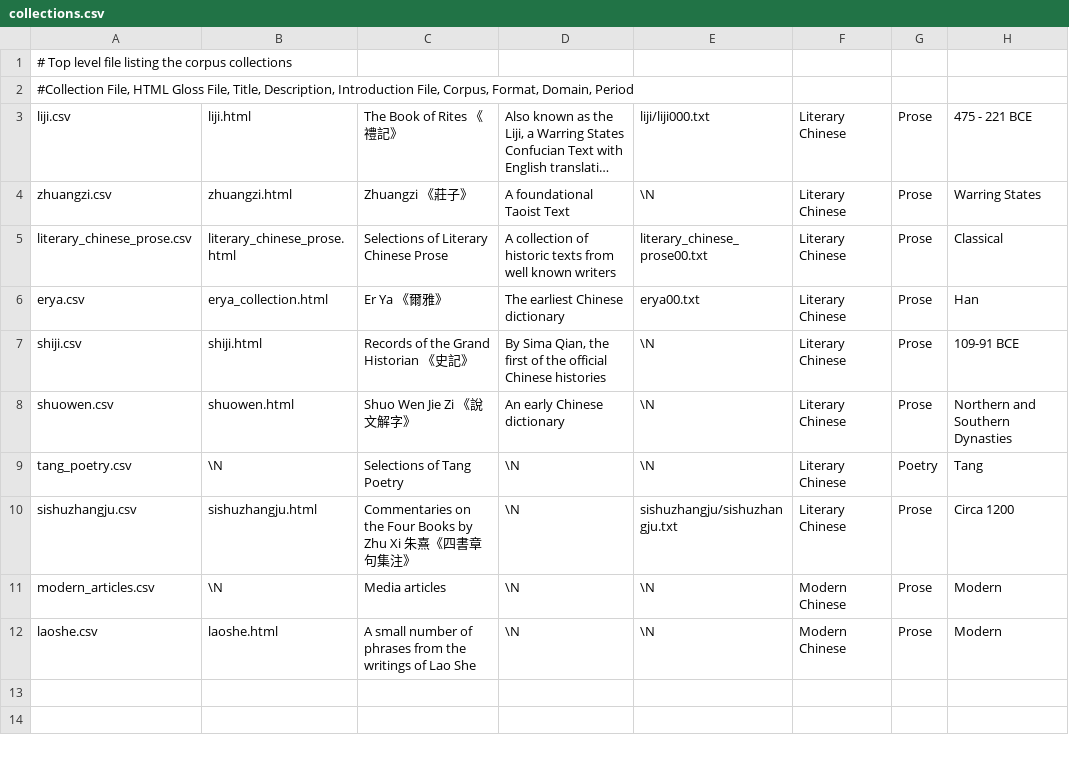
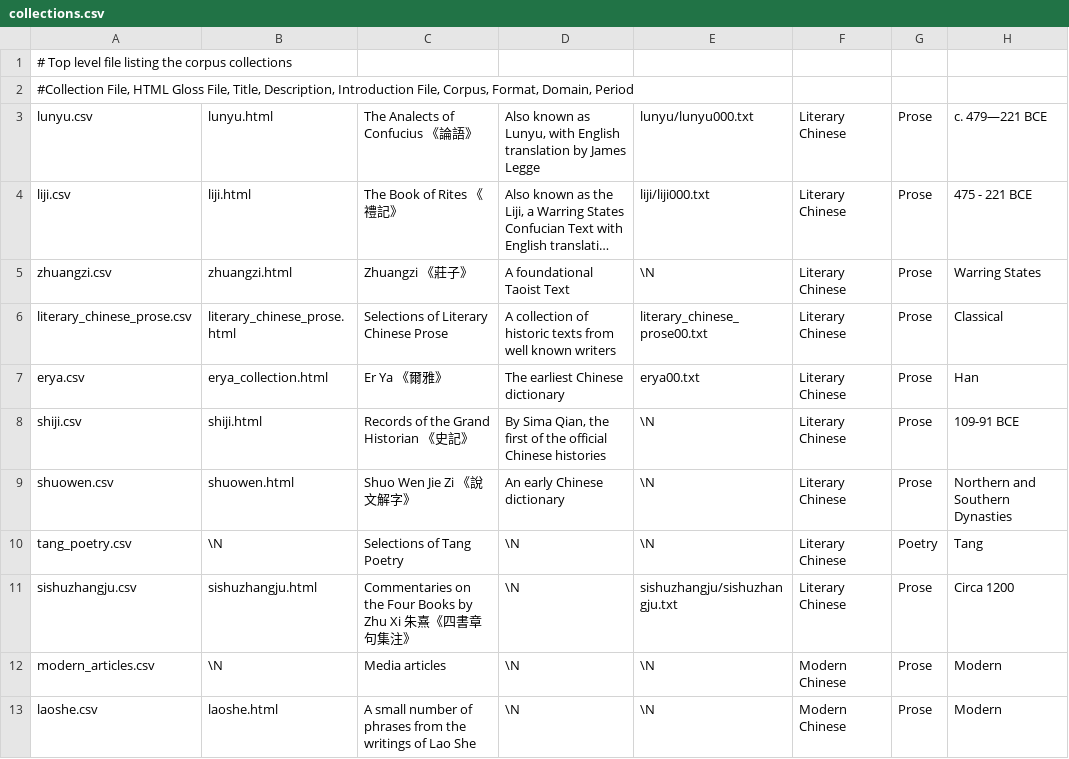
Before and after one commit to alexamies/chinesenotes.com, a CSV file: data/corpus/collections.csv, drawn as a sheet; long unchanged cells end in …; the diff names each change by its address in the sheet, - before the commit and + after, or states it on an @@ line.

Commit message:
Added Lunyu to corpus

```diff
--- a/data/corpus/collections.csv
+++ b/data/corpus/collections.csv
+row 3: lunyu.csv | lunyu.html | The Analects of Confucius 《論語》 | Also known as Lunyu, with English translation by James Legge | lunyu/lunyu000.txt | Literary Chinese | Prose | c. 479—221 BCE
```
Also changed, not shown: 43 other files.
